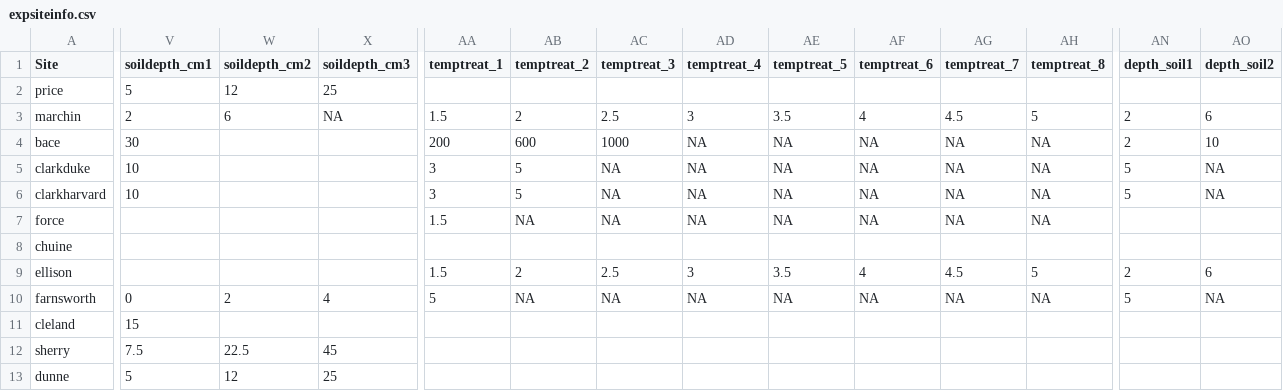
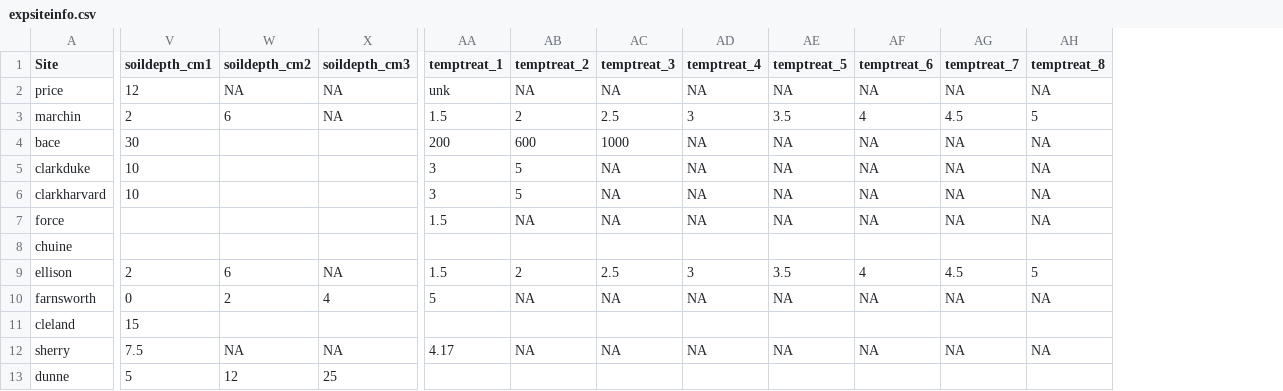
Before and after one commit to AileneKane/radcliffe, a CSV file: Experiments/expsiteinfo.csv, drawn as a sheet; only a part is shown, gaps mark what is left out; the diff covers the shown part only; the diff names each change by its address in the sheet, - before the commit and + after, or states it on an @@ line.

```diff
--- a/Experiments/expsiteinfo.csv
+++ b/Experiments/expsiteinfo.csv
-column AN (depth_soil1), rows 3-10: 2 | 2 | 5 | 5 |  |  | 2 | 5
-column AO (depth_soil2), rows 3-10: 6 | 10 | NA | NA |  |  | 6 | NA
-V2 (soildepth_cm1): 5
+V2 (soildepth_cm1): 12
-W2 (soildepth_cm2): 12
+W2 (soildepth_cm2): NA
-X2 (soildepth_cm3): 25
+X2 (soildepth_cm3): NA
-AA2 (temptreat_1): (empty)
+AA2 (temptreat_1): unk
-AB2 (temptreat_2): (empty)
+AB2 (temptreat_2): NA
-AC2 (temptreat_3): (empty)
+AC2 (temptreat_3): NA
-AD2 (temptreat_4): (empty)
+AD2 (temptreat_4): NA
-AE2 (temptreat_5): (empty)
+AE2 (temptreat_5): NA
-AF2 (temptreat_6): (empty)
+AF2 (temptreat_6): NA
-AG2 (temptreat_7): (empty)
+AG2 (temptreat_7): NA
-AH2 (temptreat_8): (empty)
+AH2 (temptreat_8): NA
-V9 (soildepth_cm1): (empty)
+V9 (soildepth_cm1): 2
-W9 (soildepth_cm2): (empty)
+W9 (soildepth_cm2): 6
-X9 (soildepth_cm3): (empty)
+X9 (soildepth_cm3): NA
-W12 (soildepth_cm2): 22.5
+W12 (soildepth_cm2): NA
-X12 (soildepth_cm3): 45
+X12 (soildepth_cm3): NA
-AA12 (temptreat_1): (empty)
+AA12 (temptreat_1): 4.17
-AB12 (temptreat_2): (empty)
+AB12 (temptreat_2): NA
-AC12 (temptreat_3): (empty)
+AC12 (temptreat_3): NA
-AD12 (temptreat_4): (empty)
+AD12 (temptreat_4): NA
-AE12 (temptreat_5): (empty)
+AE12 (temptreat_5): NA
-AF12 (temptreat_6): (empty)
+AF12 (temptreat_6): NA
-AG12 (temptreat_7): (empty)
+AG12 (temptreat_7): NA
-AH12 (temptreat_8): (empty)
+AH12 (temptreat_8): NA
```
Also changed, not shown: 13 edited cells elsewhere in this file, 3 other files.
